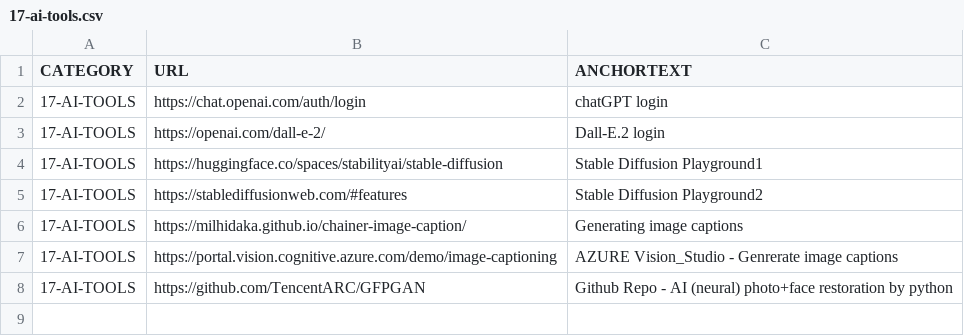
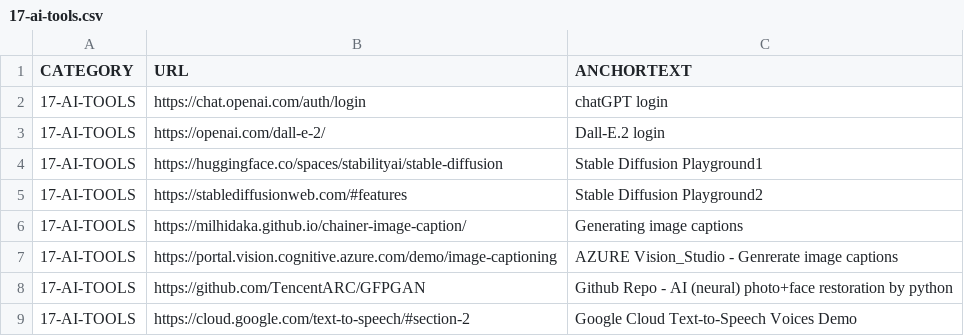
Before and after one commit to abhishek-paliwal/PROJECTS-REACTJS, a CSV file: app01-homepage/src/data/data_in/17-ai-tools.csv, drawn as a sheet.

```diff
--- a/app01-homepage/src/data/data_in/17-ai-tools.csv
+++ b/app01-homepage/src/data/data_in/17-ai-tools.csv
@@ -8 +8,2 @@ CATEGORY;URL;ANCHORTEXT
 17-AI-TOOLS;https://github.com/TencentARC/GFPGAN;Github Repo - AI (neural) photo+face restoration by python
+17-AI-TOOLS;https://cloud.google.com/text-to-speech/#section-2;Google Cloud Text-to-Speech Voices Demo
```
Also changed, not shown: app01-homepage/src/data/data_out/combinedCategoryLinksData.csv, 3 other files.
